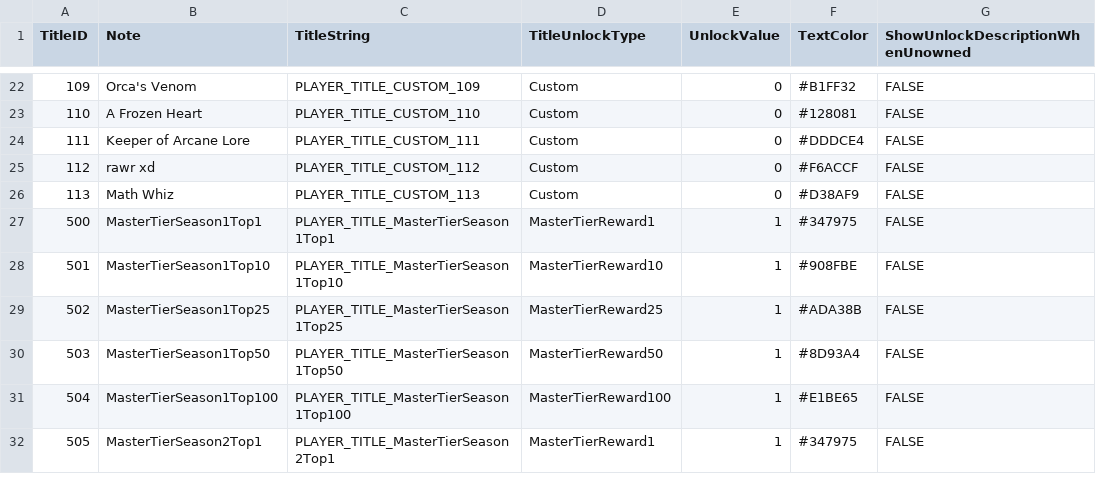
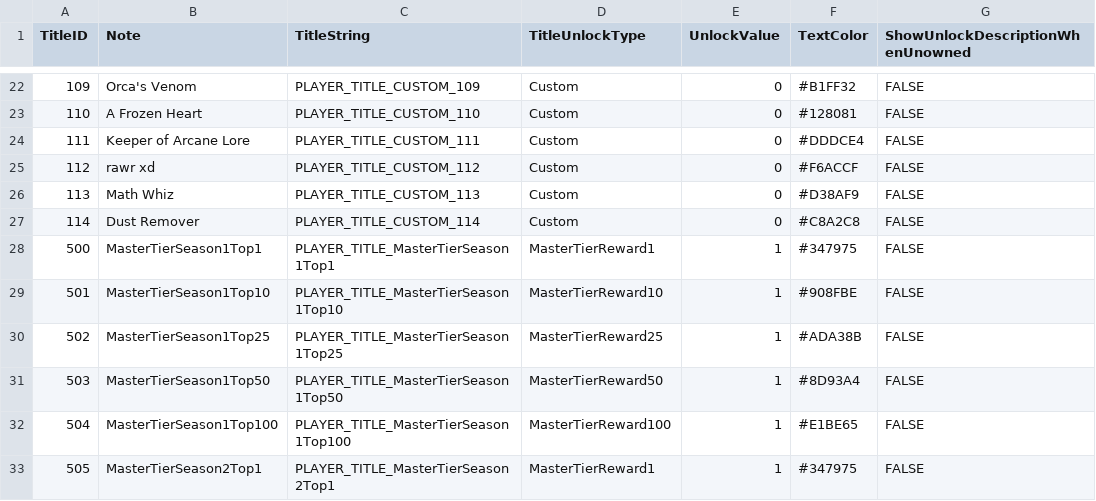
Before and after one commit to rawrzcookie/TT2_CSV, a CSV file: csv/PlayerTitleInfo.csv, drawn as a sheet; only a part is shown, gaps mark what is left out; the diff names each change by its address in the sheet, - before the commit and + after, or states it on an @@ line.

```diff
--- a/csv/PlayerTitleInfo.csv
+++ b/csv/PlayerTitleInfo.csv
+row 27: 114 | Dust Remover | PLAYER_TITLE_CUSTOM_114 | Custom | 0 | #C8A2C8 | FALSE
```
Also changed, not shown: csv/LocalizationUpdateInfo.csv, csv/ShopBundleInfo.csv.
